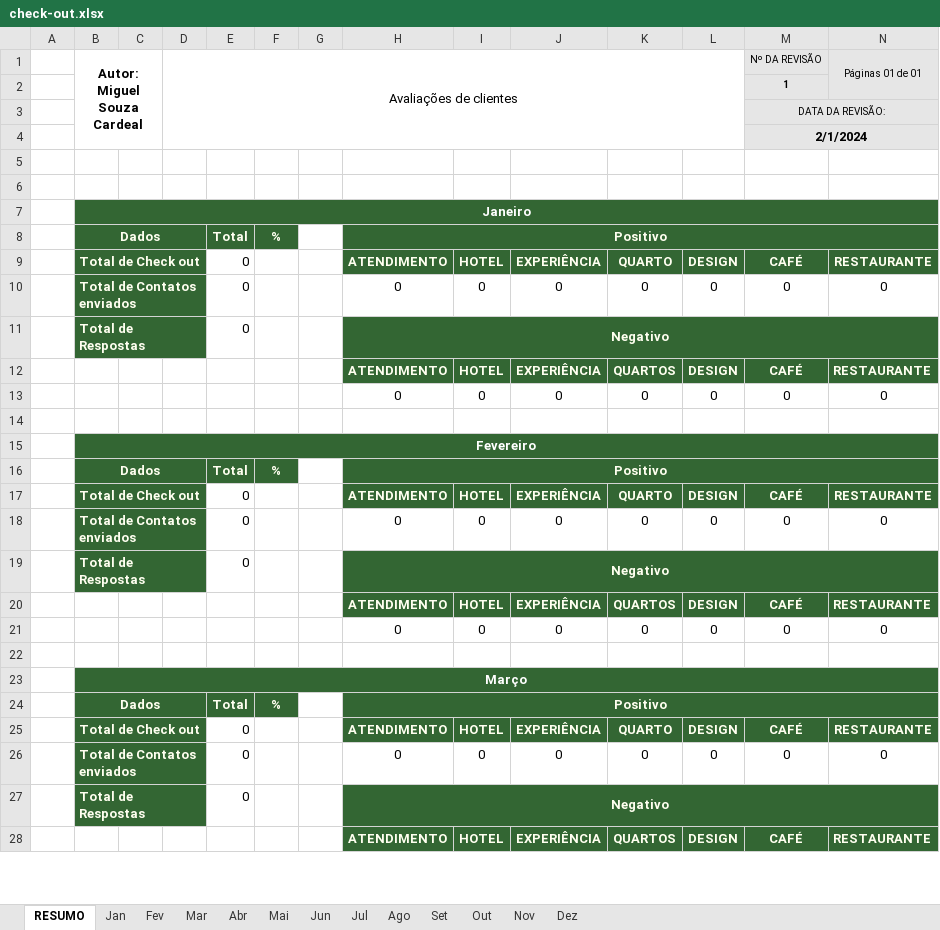
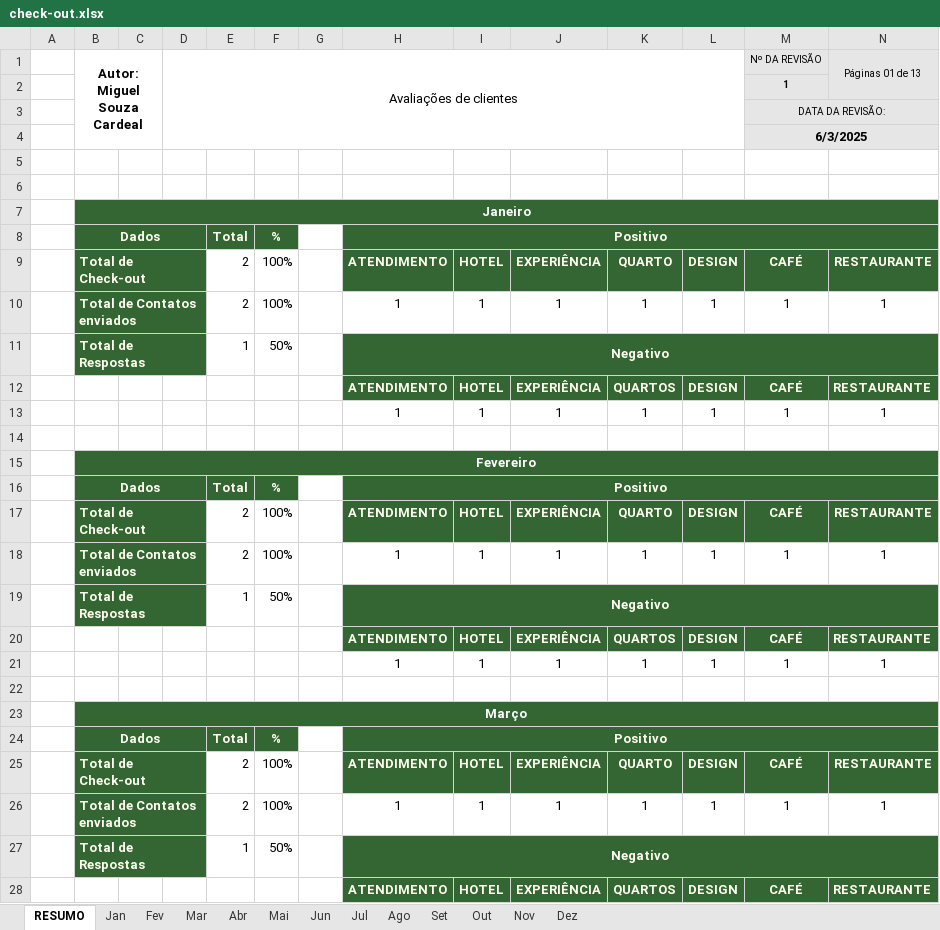
Before and after one commit to miguelito2122/automacao-whatsapp, an Excel workbook: data/check-out.xlsx, sheet RESUMO, drawn as a sheet; only a part is shown; values as stored, in another font and other column widths than the file's, no borders; removed rows and columns are numbered as before the commit, all else as after; rows hold the shown columns only; the diff covers the shown part only; the diff names each change by its address in the sheet, - before the commit and + after, or states it on an @@ line.

```diff
--- a/data/check-out.xlsx (sheet RESUMO)
+++ b/data/check-out.xlsx (sheet RESUMO)
-N1: Páginas 01 de 01
+N1: Páginas 01 de 13
-M4: 2/1/2024
+M4: 6/3/2025
-B9: Total de Check out
+B9: Total de Check-out
-E9: 0
+E9: 2
-F9: (empty)
+F9: 100%
-row 10:  | Total de Contatos enviados |  |  | 0 |  |  | 0 | 0 | 0 | 0 | 0 | 0 | 0
-row 11:  | Total de Respostas |  |  | 0 |  |  | Negativo
+row 10:  | Total de Contatos enviados |  |  | 2 | 100% |  | 1 | 1 | 1 | 1 | 1 | 1 | 1
+row 11:  | Total de Respostas |  |  | 1 | 50% |  | Negativo
-row 13:  |  |  |  |  |  |  | 0 | 0 | 0 | 0 | 0 | 0 | 0
+row 13:  |  |  |  |  |  |  | 1 | 1 | 1 | 1 | 1 | 1 | 1
-B17: Total de Check out
+B17: Total de Check-out
-E17: 0
+E17: 2
-F17: (empty)
+F17: 100%
-row 18:  | Total de Contatos enviados |  |  | 0 |  |  | 0 | 0 | 0 | 0 | 0 | 0 | 0
-row 19:  | Total de Respostas |  |  | 0 |  |  | Negativo
+row 18:  | Total de Contatos enviados |  |  | 2 | 100% |  | 1 | 1 | 1 | 1 | 1 | 1 | 1
+row 19:  | Total de Respostas |  |  | 1 | 50% |  | Negativo
-row 21:  |  |  |  |  |  |  | 0 | 0 | 0 | 0 | 0 | 0 | 0
+row 21:  |  |  |  |  |  |  | 1 | 1 | 1 | 1 | 1 | 1 | 1
-B25: Total de Check out
+B25: Total de Check-out
-E25: 0
+E25: 2
-F25: (empty)
+F25: 100%
-row 26:  | Total de Contatos enviados |  |  | 0 |  |  | 0 | 0 | 0 | 0 | 0 | 0 | 0
-row 27:  | Total de Respostas |  |  | 0 |  |  | Negativo
+row 26:  | Total de Contatos enviados |  |  | 2 | 100% |  | 1 | 1 | 1 | 1 | 1 | 1 | 1
+row 27:  | Total de Respostas |  |  | 1 | 50% |  | Negativo
```
Also changed, not shown: 28 added rows, 28 removed rows and 27 edited cells elsewhere in this sheet, sheet Fev, sheet Mar, sheet Abr, sheet Mai, sheet Jun, sheet Jul, 6 more sheets, 5 other files.
